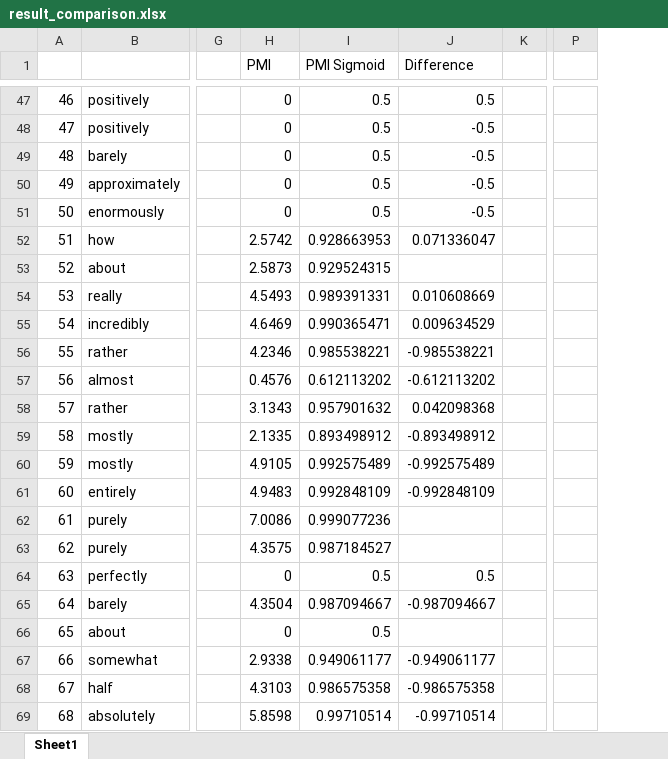
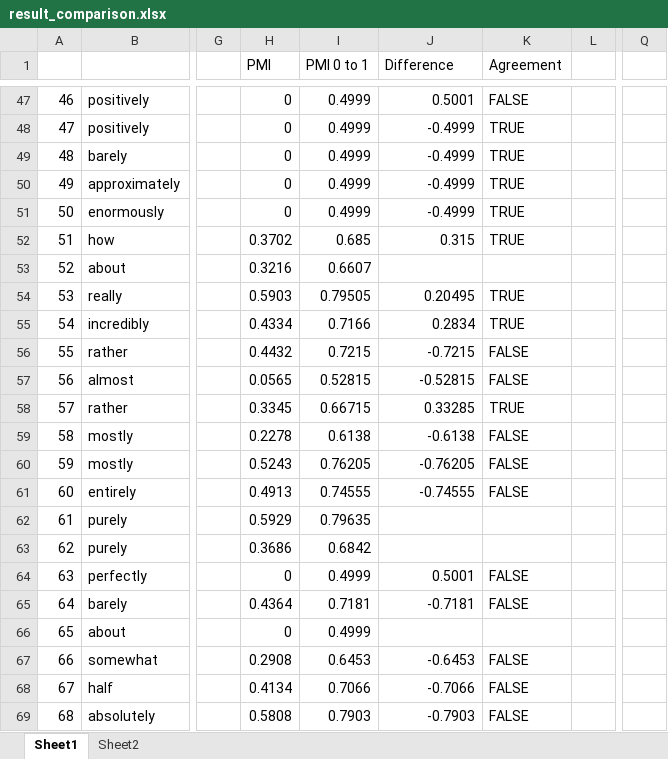
Before and after one commit to StoicLoofah/gradable-adjective-corpus-analysis, an Excel workbook: linguistic_analysis/result_comparison.xlsx, sheet Sheet1, drawn as a sheet; only a part is shown, gaps mark what is left out; values as stored, in another font and other column widths than the file's, no cell formats; removed rows and columns are numbered as before the commit, all else as after; the diff covers the shown part only; the diff names each change by its address in the sheet, - before the commit and + after, or states it on an @@ line.

```diff
--- a/linguistic_analysis/result_comparison.xlsx (sheet Sheet1)
+++ b/linguistic_analysis/result_comparison.xlsx (sheet Sheet1)
+sheet tab: Sheet2
-column I (PMI Sigmoid), rows 47-69: 0.5 | 0.5 | 0.5 | 0.5 | 0.5 | 0.928663953 | 0.929524315 | 0.989391331 | 0.990365471 | 0.985538221 | 0.612113202 | 0.957901632 | 0.893498912 | 0.992575489 | 0.992848109 | 0.999077236 | 0.987184527 | 0.5 | 0.987094667 | 0.5 | 0.949061177 | 0.986575358 | 0.99710514
+column I (PMI 0 to 1), rows 47-69: 0.4999 | 0.4999 | 0.4999 | 0.4999 | 0.4999 | 0.685 | 0.6607 | 0.79505 | 0.7166 | 0.7215 | 0.52815 | 0.66715 | 0.6138 | 0.76205 | 0.74555 | 0.79635 | 0.6842 | 0.4999 | 0.7181 | 0.4999 | 0.6453 | 0.7066 | 0.7903
+column K (Agreement), rows 47-69: FALSE | TRUE | TRUE | TRUE | TRUE | TRUE |  | TRUE | TRUE | FALSE | FALSE | TRUE | FALSE | FALSE | FALSE |  |  | FALSE | FALSE |  | FALSE | FALSE | FALSE
-column P, empty
+column Q, empty
-J47 (Difference): 0.5
+J47 (Difference): 0.5001
-J48:J51 (Difference): -0.5
+J48:J51 (Difference): -0.4999
-H52 (PMI): 2.5742
+H52 (PMI): 0.3702
-J52 (Difference): 0.071336047
+J52 (Difference): 0.315
-H53 (PMI): 2.5873
+H53 (PMI): 0.3216
-H54 (PMI): 4.5493
+H54 (PMI): 0.5903
-J54 (Difference): 0.010608669
+J54 (Difference): 0.20495
-H55 (PMI): 4.6469
+H55 (PMI): 0.4334
-J55 (Difference): 0.009634529
+J55 (Difference): 0.2834
-H56 (PMI): 4.2346
+H56 (PMI): 0.4432
-J56 (Difference): -0.985538221
+J56 (Difference): -0.7215
-H57 (PMI): 0.4576
+H57 (PMI): 0.0565
-J57 (Difference): -0.612113202
+J57 (Difference): -0.52815
-H58 (PMI): 3.1343
+H58 (PMI): 0.3345
-J58 (Difference): 0.042098368
+J58 (Difference): 0.33285
-H59 (PMI): 2.1335
+H59 (PMI): 0.2278
-J59 (Difference): -0.893498912
+J59 (Difference): -0.6138
-H60 (PMI): 4.9105
+H60 (PMI): 0.5243
-J60 (Difference): -0.992575489
+J60 (Difference): -0.76205
-H61 (PMI): 4.9483
+H61 (PMI): 0.4913
-J61 (Difference): -0.992848109
+J61 (Difference): -0.74555
-H62 (PMI): 7.0086
+H62 (PMI): 0.5929
-H63 (PMI): 4.3575
+H63 (PMI): 0.3686
-J64 (Difference): 0.5
+J64 (Difference): 0.5001
-H65 (PMI): 4.3504
+H65 (PMI): 0.4364
-J65 (Difference): -0.987094667
+J65 (Difference): -0.7181
-H67 (PMI): 2.9338
+H67 (PMI): 0.2908
-J67 (Difference): -0.949061177
+J67 (Difference): -0.6453
-H68 (PMI): 4.3103
+H68 (PMI): 0.4134
-J68 (Difference): -0.986575358
+J68 (Difference): -0.7066
-H69 (PMI): 5.8598
+H69 (PMI): 0.5808
-J69 (Difference): -0.99710514
+J69 (Difference): -0.7903
```
Also changed, not shown: 1 added row and 126 edited cells elsewhere in this sheet, cell formats, formulas that keep their value, experiment/results/experiment_1/results_zscored.xlsx, 17 other files.
